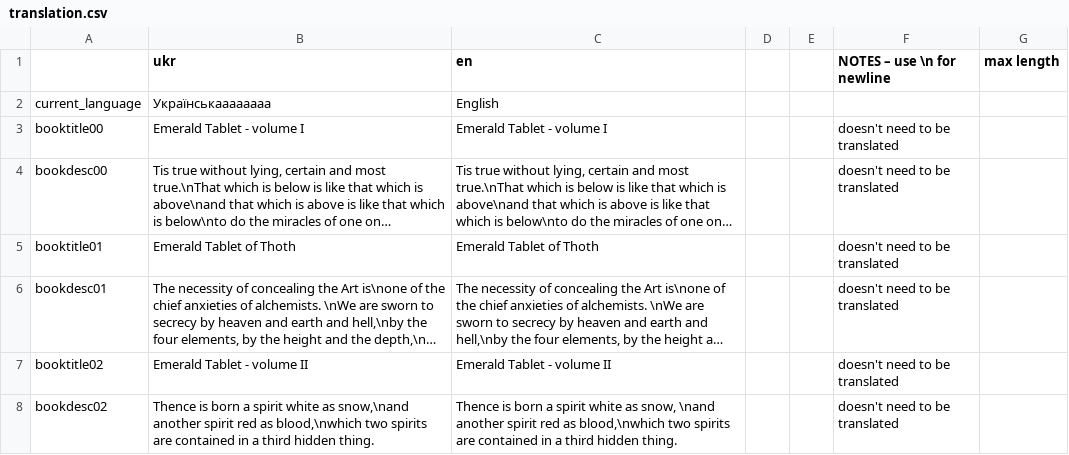
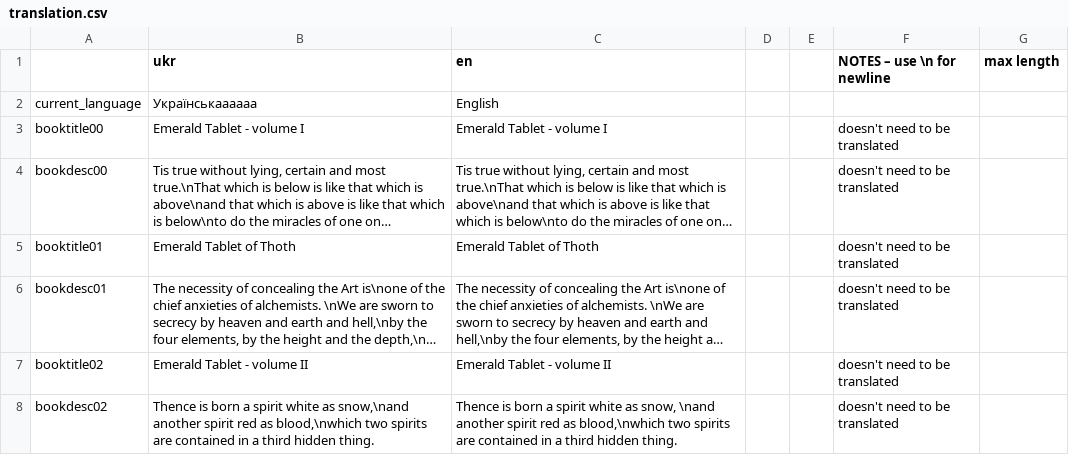
Before and after one commit to Damglador/Noita-UA, a CSV file: translation.csv, drawn as a sheet; only a part is shown; long unchanged cells end in ….

Commit message:
Test3

```diff
--- a/translation.csv
+++ b/translation.csv
@@ -1,3 +1,3 @@
 "","ukr","en","","","NOTES – use \n for newline","max length"
-"current_language","Українськаааааааа","English","","","",""
+"current_language","Українськаааааа","English","","","",""
 "booktitle00","Emerald Tablet - volume I","Emerald Tablet - volume I","","","doesn't need to be translated",""
```
